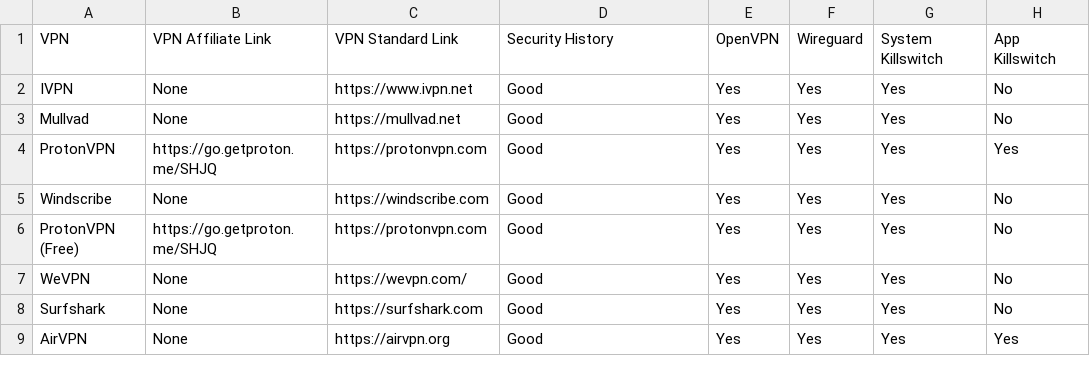
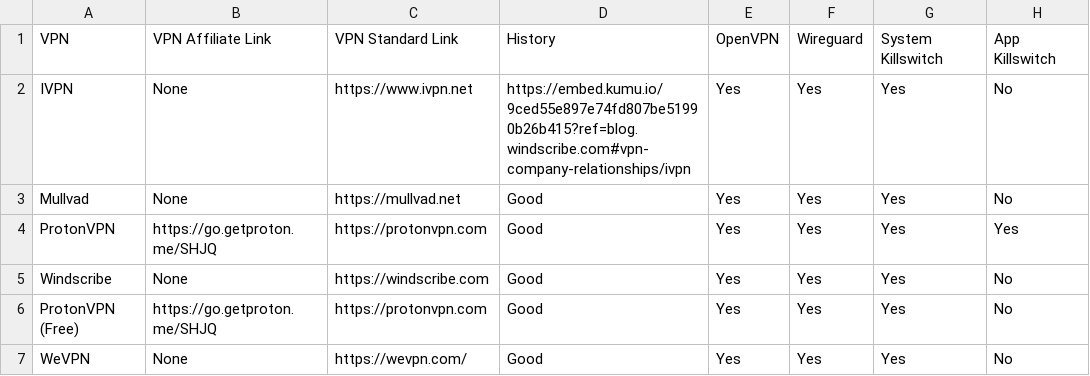
Before and after one commit to techlore/VPN-reviews, a CSV file: VPNchart.csv, drawn as a sheet; only a part is shown; the shorter side is filled out with more unchanged rows; the diff names each change by its address in the sheet, - before the commit and + after, or states it on an @@ line.

Commit message:
Testing
Totally misusing how to use GitHub as we don't have better internal testing tools for the chart at the moment. Please ignore my tomfoolery

```diff
--- a/VPNchart.csv
+++ b/VPNchart.csv
-D1: Security History
+D1: History
-D2: Good
+D2: https://embed.kumu.io/9ced55e897e74fd807be51990b26b415?ref=blog.windscribe.com#vpn-company-relationships/ivpn
```
